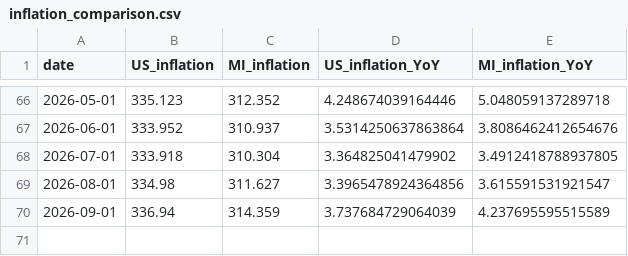
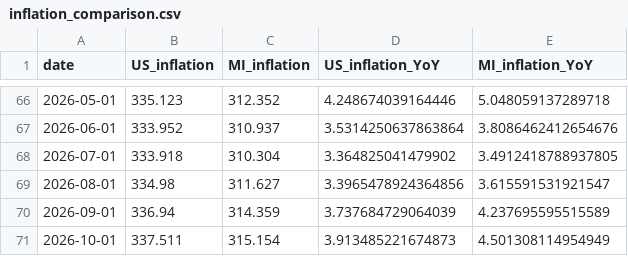
Before and after one commit to ChrisHolman-Econ/Econ-Dashboard-2026, a CSV file: data/processed/inflation_comparison.csv, drawn as a sheet; only a part is shown, gaps mark what is left out; the diff names each change by its address in the sheet, - before the commit and + after, or states it on an @@ line.

```diff
--- a/data/processed/inflation_comparison.csv
+++ b/data/processed/inflation_comparison.csv
+row 71: 2026-10-01 | 337.511 | 315.154 | 3.913485221674873 | 4.501308114954949
```
